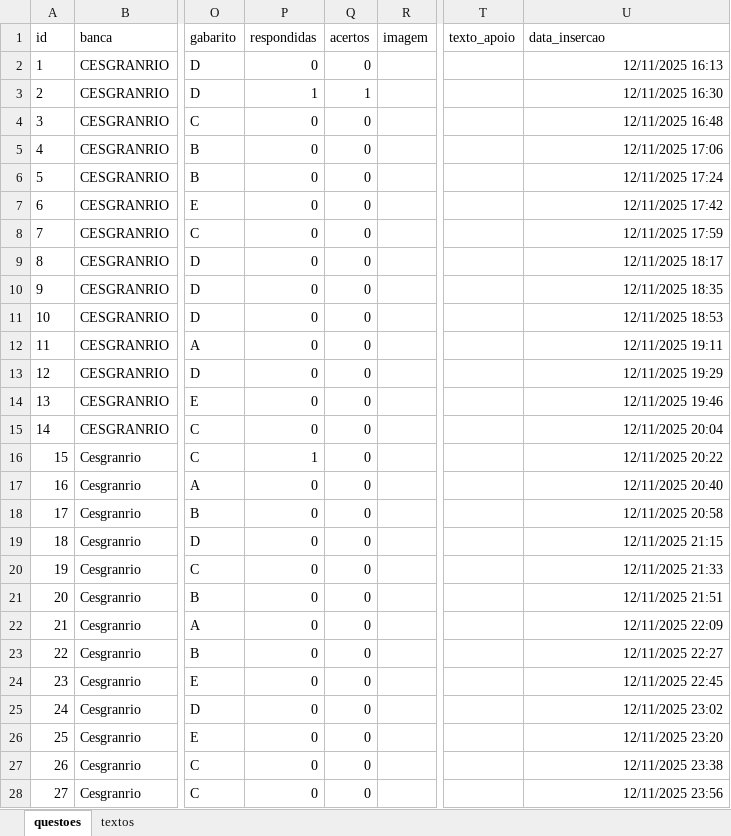
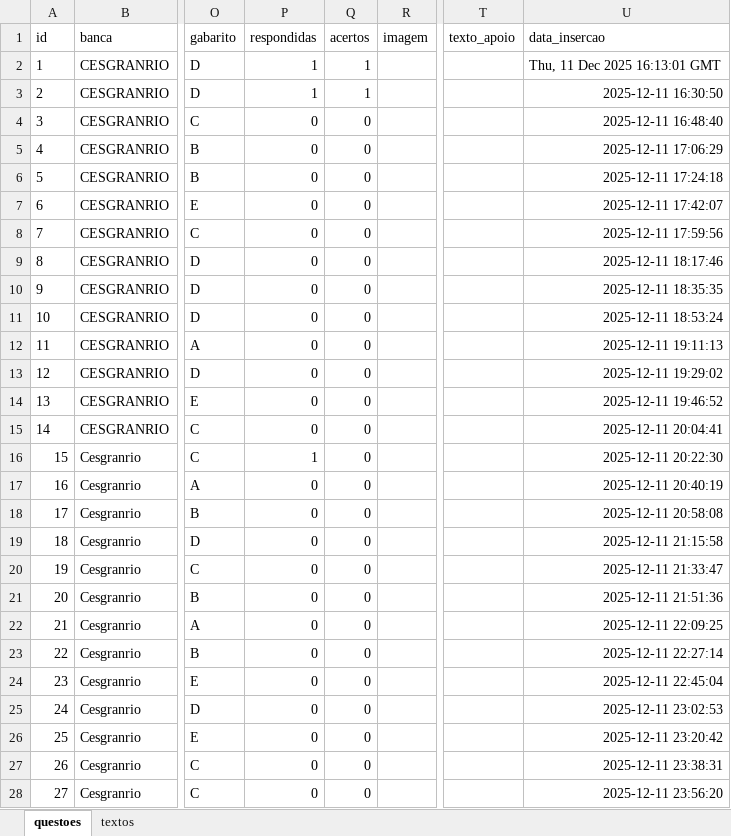
Before and after one commit to Lucas-Oliveira-wd/simulado, an Excel workbook: banco_de_dados/questoes_concurso.xlsx, sheet questoes, drawn as a sheet; only a part is shown, gaps mark what is left out; values as stored, in another font and other column widths than the file's, no borders; the diff covers the shown part only; the diff names each change by its address in the sheet, - before the commit and + after, or states it on an @@ line.

```diff
--- a/banco_de_dados/questoes_concurso.xlsx (sheet questoes)
+++ b/banco_de_dados/questoes_concurso.xlsx (sheet questoes)
-P2 (respondidas): 0
+P2 (respondidas): 1
-Q2 (acertos): 0
+Q2 (acertos): 1
-U2 (data_insercao): 12/11/2025 16:13
+U2 (data_insercao): Thu, 11 Dec 2025 16:13:01 GMT
-U3 (data_insercao): 12/11/2025 16:30
+U3 (data_insercao): 2025-12-11 16:30:50
-U4 (data_insercao): 12/11/2025 16:48
+U4 (data_insercao): 2025-12-11 16:48:40
-U5 (data_insercao): 12/11/2025 17:06
+U5 (data_insercao): 2025-12-11 17:06:29
-U6 (data_insercao): 12/11/2025 17:24
+U6 (data_insercao): 2025-12-11 17:24:18
-U7 (data_insercao): 12/11/2025 17:42
+U7 (data_insercao): 2025-12-11 17:42:07
-U8 (data_insercao): 12/11/2025 17:59
+U8 (data_insercao): 2025-12-11 17:59:56
-U9 (data_insercao): 12/11/2025 18:17
+U9 (data_insercao): 2025-12-11 18:17:46
-U10 (data_insercao): 12/11/2025 18:35
+U10 (data_insercao): 2025-12-11 18:35:35
-U11 (data_insercao): 12/11/2025 18:53
+U11 (data_insercao): 2025-12-11 18:53:24
-U12 (data_insercao): 12/11/2025 19:11
+U12 (data_insercao): 2025-12-11 19:11:13
-U13 (data_insercao): 12/11/2025 19:29
+U13 (data_insercao): 2025-12-11 19:29:02
-U14 (data_insercao): 12/11/2025 19:46
+U14 (data_insercao): 2025-12-11 19:46:52
-U15 (data_insercao): 12/11/2025 20:04
+U15 (data_insercao): 2025-12-11 20:04:41
-U16 (data_insercao): 12/11/2025 20:22
+U16 (data_insercao): 2025-12-11 20:22:30
-U17 (data_insercao): 12/11/2025 20:40
+U17 (data_insercao): 2025-12-11 20:40:19
-U18 (data_insercao): 12/11/2025 20:58
+U18 (data_insercao): 2025-12-11 20:58:08
-U19 (data_insercao): 12/11/2025 21:15
+U19 (data_insercao): 2025-12-11 21:15:58
-U20 (data_insercao): 12/11/2025 21:33
+U20 (data_insercao): 2025-12-11 21:33:47
-U21 (data_insercao): 12/11/2025 21:51
+U21 (data_insercao): 2025-12-11 21:51:36
-U22 (data_insercao): 12/11/2025 22:09
+U22 (data_insercao): 2025-12-11 22:09:25
-U23 (data_insercao): 12/11/2025 22:27
+U23 (data_insercao): 2025-12-11 22:27:14
-U24 (data_insercao): 12/11/2025 22:45
+U24 (data_insercao): 2025-12-11 22:45:04
-U25 (data_insercao): 12/11/2025 23:02
+U25 (data_insercao): 2025-12-11 23:02:53
-U26 (data_insercao): 12/11/2025 23:20
+U26 (data_insercao): 2025-12-11 23:20:42
-U27 (data_insercao): 12/11/2025 23:38
+U27 (data_insercao): 2025-12-11 23:38:31
-U28 (data_insercao): 12/11/2025 23:56
+U28 (data_insercao): 2025-12-11 23:56:20
```
Also changed, not shown: 1244 edited cells elsewhere in this sheet, banco_de_dados/caderno_anotacoes.xlsx, banco_de_dados/historico_respostas.xlsx, 4 other files.
